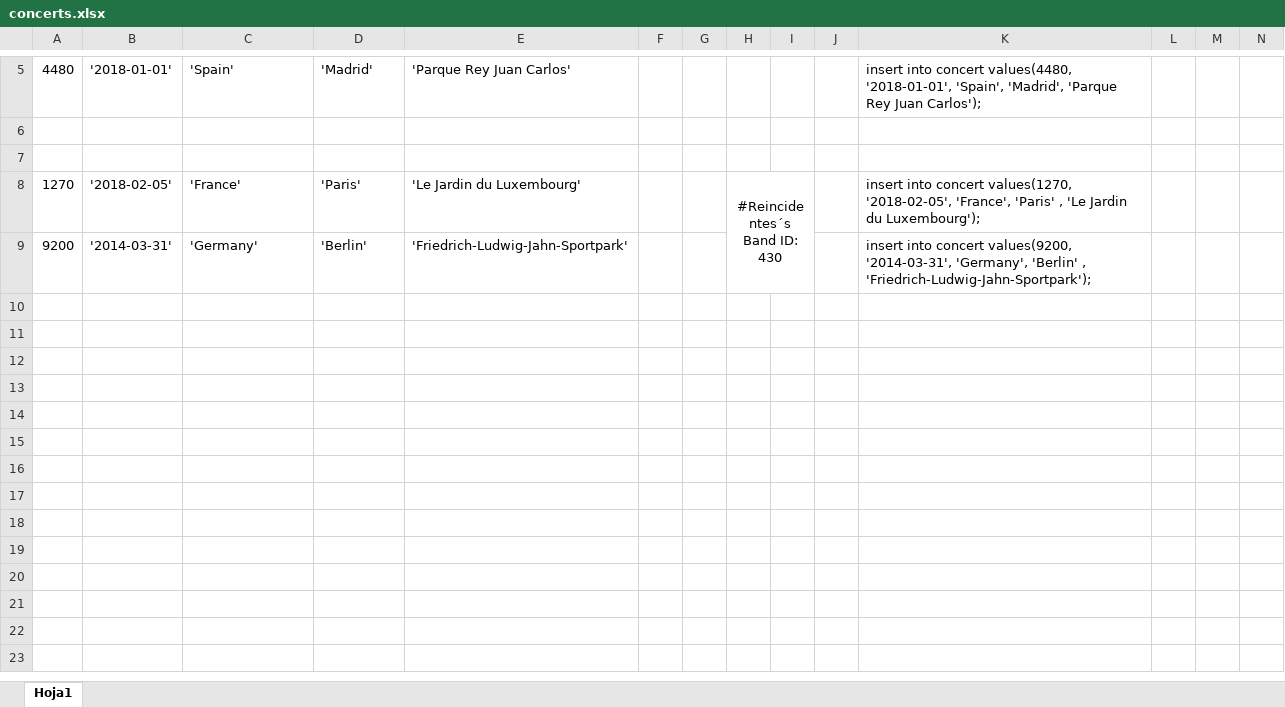
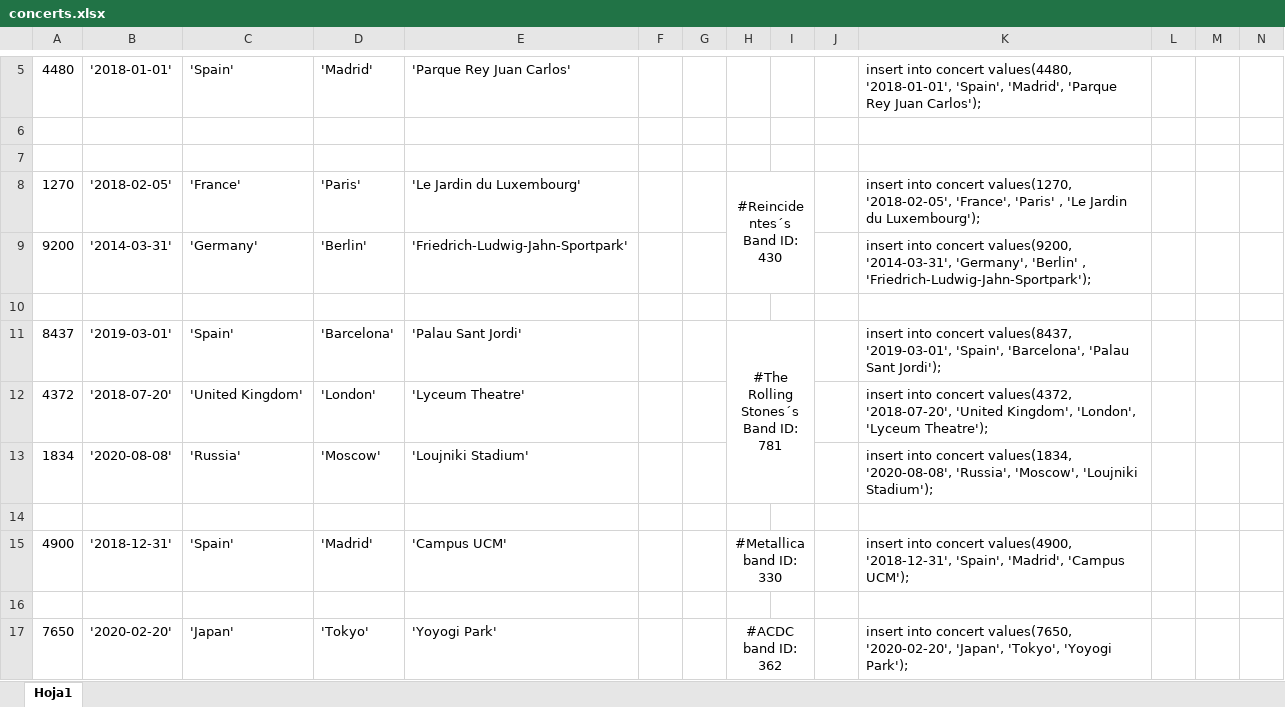
Before and after one commit to MSchere/databases, an Excel workbook: Archivos Excel/concerts.xlsx, sheet Hoja1, drawn as a sheet; only a part is shown, gaps mark what is left out; values as stored, in another font and other column widths than the file's, no borders; rows hold the shown columns only; the diff names each change by its address in the sheet, - before the commit and + after, or states it on an @@ line.

```diff
--- a/Archivos Excel/concerts.xlsx (sheet Hoja1)
+++ b/Archivos Excel/concerts.xlsx (sheet Hoja1)
+row 10: (empty)
+row 11: 8437 | '2019-03-01' | 'Spain' | 'Barcelona' | 'Palau Sant Jordi' |  |  | #The Rolling Stones´s Band ID: 781 |  |  | insert into concert values(8437, '2019-03-01', 'Spain', 'Barcelona', 'Palau Sant Jordi');
+row 12: 4372 | '2018-07-20' | 'United Kingdom' | 'London' | 'Lyceum Theatre' |  |  |  |  |  | insert into concert values(4372, '2018-07-20', 'United Kingdom', 'London', 'Lyceum Theatre');
+row 13: 1834 | '2020-08-08' | 'Russia' | 'Moscow' | 'Loujniki Stadium' |  |  |  |  |  | insert into concert values(1834, '2020-08-08', 'Russia', 'Moscow', 'Loujniki Stadium');
+row 14: (empty)
+row 15: 4900 | '2018-12-31' | 'Spain' | 'Madrid' | 'Campus UCM' |  |  | #Metallica band ID: 330 |  |  | insert into concert values(4900, '2018-12-31', 'Spain', 'Madrid', 'Campus UCM');
+row 16: (empty)
+row 17: 7650 | '2020-02-20' | 'Japan' | 'Tokyo' | 'Yoyogi Park' |  |  | #ACDC band ID: 362 |  |  | insert into concert values(7650, '2020-02-20', 'Japan', 'Tokyo', 'Yoyogi Park');
```
Also changed, not shown: Archivos Excel/buytickets.xlsx, Archivos Excel/contains.xlsx, 13 other files.
